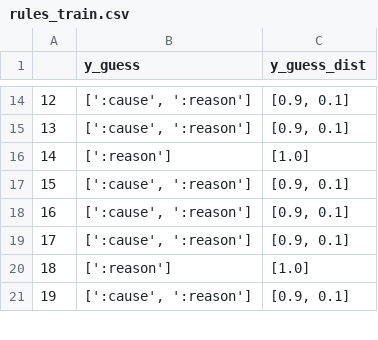
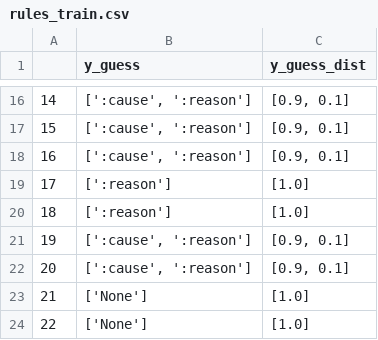
Before and after one commit to clairepost/AMRtoUMR, a CSV file: input_data/rules_train.csv, drawn as a sheet; only a part is shown, gaps mark what is left out; the shorter side is filled out with more unchanged rows; the diff covers the shown part only; the diff names each change by its address in the sheet, - before the commit and + after, or states it on an @@ line.

```diff
--- a/input_data/rules_train.csv
+++ b/input_data/rules_train.csv
@@ column A renumbered between rows 2 and 62 @@
+row 18: 16 | [':cause', ':reason'] | [0.9, 0.1]
+row 20: 18 | [':reason'] | [1.0]
+row 21: 19 | [':cause', ':reason'] | [0.9, 0.1]
+row 22: 20 | [':cause', ':reason'] | [0.9, 0.1]
+row 23: 21 | ['None'] | [1.0]
+row 24: 22 | ['None'] | [1.0]
```
Also changed, not shown: 5 added rows and 5 moved rows elsewhere in this file, input_data/rules_test.csv, 12 other files.
